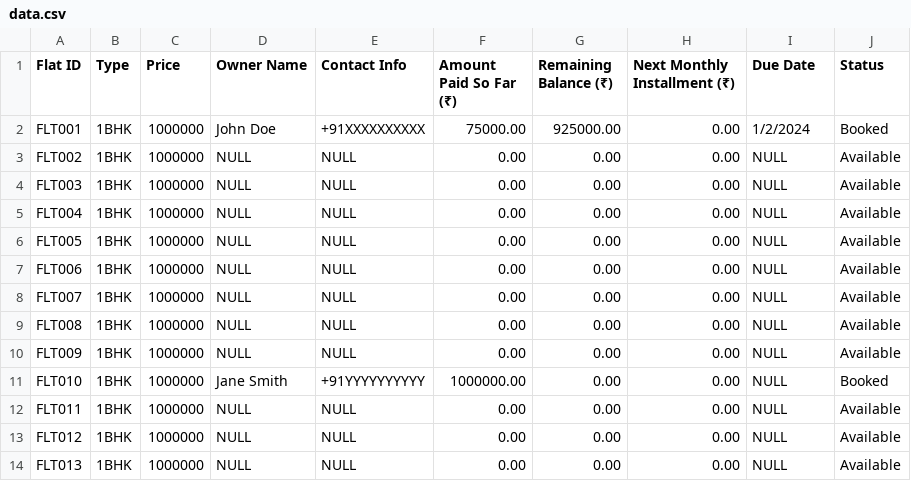
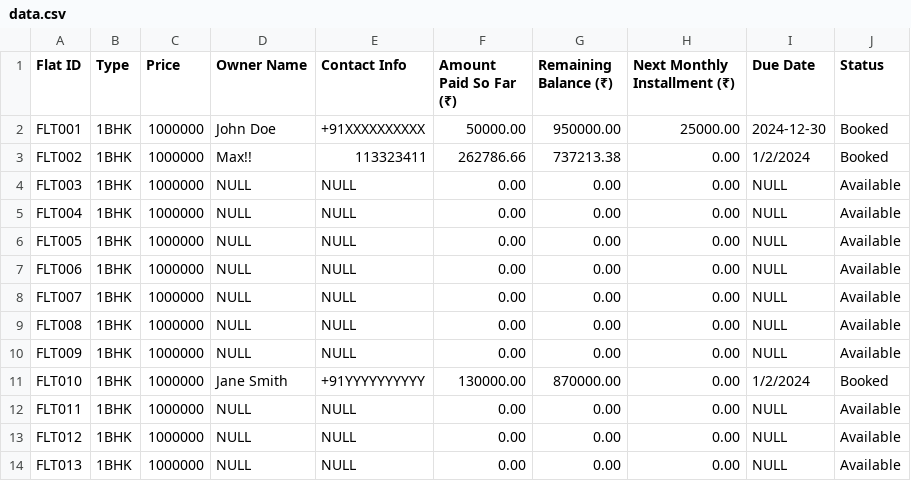
Before and after one commit to shrinidhi-2005-art/FlatManagementSystem, a CSV file: data.csv, drawn as a sheet; only a part is shown.

```diff
--- a/data.csv
+++ b/data.csv
@@ -1,4 +1,4 @@
 Flat ID,Type,Price,Owner Name,Contact Info,Amount Paid So Far (₹),Remaining Balance (₹),Next Monthly Installment (₹),Due Date,Status
-FLT001,1BHK,1000000,John Doe,+91XXXXXXXXXX,75000.00,925000.00,0.00,1/2/2024,Booked
-FLT002,1BHK,1000000,NULL,NULL,0.00,0.00,0.00,NULL,Available
+FLT001,1BHK,1000000,John Doe,+91XXXXXXXXXX,50000.00,950000.00,25000.00,2024-12-30,Booked
+FLT002,1BHK,1000000,Max!!,113323411,262786.66,737213.38,0.00,1/2/2024,Booked
 FLT003,1BHK,1000000,NULL,NULL,0.00,0.00,0.00,NULL,Available
@@ -10,3 +10,3 @@ FLT008,1BHK,1000000,NULL,NULL,0.00,0.00,0.00,NULL,Available
 FLT009,1BHK,1000000,NULL,NULL,0.00,0.00,0.00,NULL,Available
-FLT010,1BHK,1000000,Jane Smith,+91YYYYYYYYYY,1000000.00,0.00,0.00,NULL,Booked
+FLT010,1BHK,1000000,Jane Smith,+91YYYYYYYYYY,130000.00,870000.00,0.00,1/2/2024,Booked
 FLT011,1BHK,1000000,NULL,NULL,0.00,0.00,0.00,NULL,Available
```
Also changed, not shown: 4 other files.
